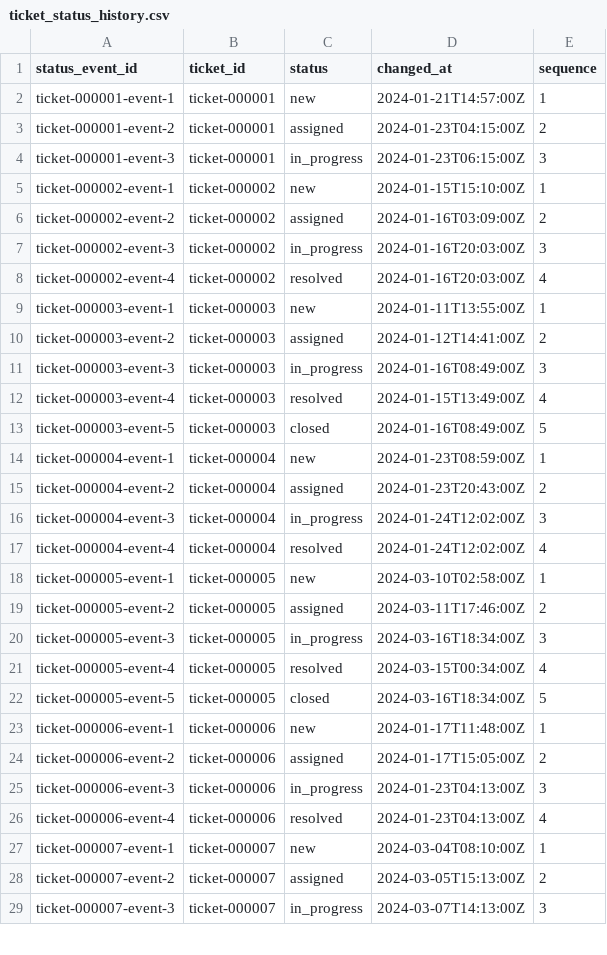
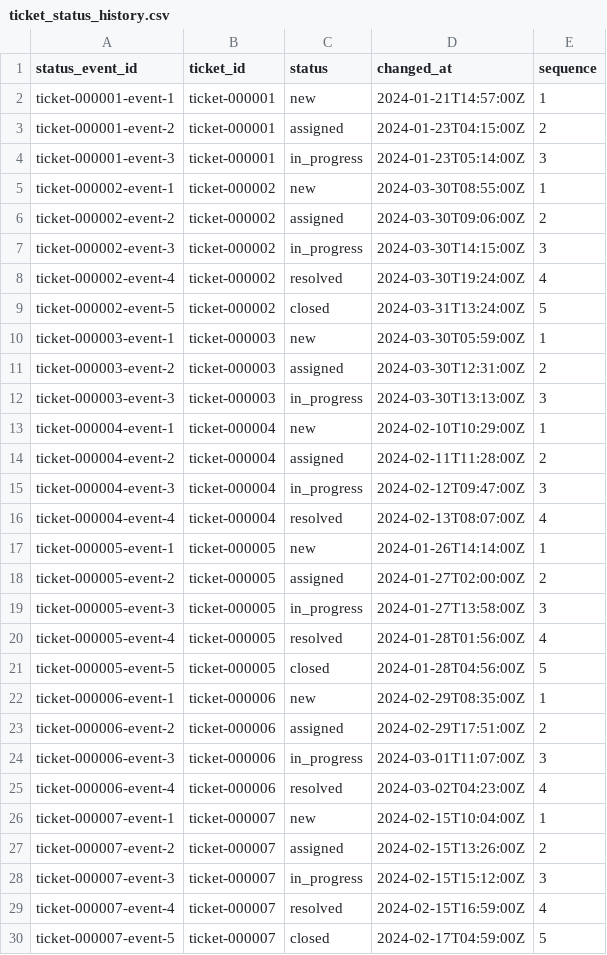
Before and after one commit to Darpen24/service-ops-data-platform, a CSV file: data/sample/phase-01/ticket_status_history.csv, drawn as a sheet; only a part is shown; the diff covers the shown part only.

```diff
--- a/data/sample/phase-01/ticket_status_history.csv
+++ b/data/sample/phase-01/ticket_status_history.csv
@@ -3,27 +3,28 @@ ticket-000001-event-1,ticket-000001,new,2024-01-21T14:57:00Z,1
 ticket-000001-event-2,ticket-000001,assigned,2024-01-23T04:15:00Z,2
-ticket-000001-event-3,ticket-000001,in_progress,2024-01-23T06:15:00Z,3
-ticket-000002-event-1,ticket-000002,new,2024-01-15T15:10:00Z,1
-ticket-000002-event-2,ticket-000002,assigned,2024-01-16T03:09:00Z,2
-ticket-000002-event-3,ticket-000002,in_progress,2024-01-16T20:03:00Z,3
-ticket-000002-event-4,ticket-000002,resolved,2024-01-16T20:03:00Z,4
-ticket-000003-event-1,ticket-000003,new,2024-01-11T13:55:00Z,1
-ticket-000003-event-2,ticket-000003,assigned,2024-01-12T14:41:00Z,2
-ticket-000003-event-3,ticket-000003,in_progress,2024-01-16T08:49:00Z,3
-ticket-000003-event-4,ticket-000003,resolved,2024-01-15T13:49:00Z,4
-ticket-000003-event-5,ticket-000003,closed,2024-01-16T08:49:00Z,5
-ticket-000004-event-1,ticket-000004,new,2024-01-23T08:59:00Z,1
-ticket-000004-event-2,ticket-000004,assigned,2024-01-23T20:43:00Z,2
-ticket-000004-event-3,ticket-000004,in_progress,2024-01-24T12:02:00Z,3
-ticket-000004-event-4,ticket-000004,resolved,2024-01-24T12:02:00Z,4
-ticket-000005-event-1,ticket-000005,new,2024-03-10T02:58:00Z,1
-ticket-000005-event-2,ticket-000005,assigned,2024-03-11T17:46:00Z,2
-ticket-000005-event-3,ticket-000005,in_progress,2024-03-16T18:34:00Z,3
-ticket-000005-event-4,ticket-000005,resolved,2024-03-15T00:34:00Z,4
-ticket-000005-event-5,ticket-000005,closed,2024-03-16T18:34:00Z,5
-ticket-000006-event-1,ticket-000006,new,2024-01-17T11:48:00Z,1
-ticket-000006-event-2,ticket-000006,assigned,2024-01-17T15:05:00Z,2
-ticket-000006-event-3,ticket-000006,in_progress,2024-01-23T04:13:00Z,3
-ticket-000006-event-4,ticket-000006,resolved,2024-01-23T04:13:00Z,4
-ticket-000007-event-1,ticket-000007,new,2024-03-04T08:10:00Z,1
-ticket-000007-event-2,ticket-000007,assigned,2024-03-05T15:13:00Z,2
-ticket-000007-event-3,ticket-000007,in_progress,2024-03-07T14:13:00Z,3
+ticket-000001-event-3,ticket-000001,in_progress,2024-01-23T05:14:00Z,3
+ticket-000002-event-1,ticket-000002,new,2024-03-30T08:55:00Z,1
+ticket-000002-event-2,ticket-000002,assigned,2024-03-30T09:06:00Z,2
+ticket-000002-event-3,ticket-000002,in_progress,2024-03-30T14:15:00Z,3
+ticket-000002-event-4,ticket-000002,resolved,2024-03-30T19:24:00Z,4
+ticket-000002-event-5,ticket-000002,closed,2024-03-31T13:24:00Z,5
+ticket-000003-event-1,ticket-000003,new,2024-03-30T05:59:00Z,1
+ticket-000003-event-2,ticket-000003,assigned,2024-03-30T12:31:00Z,2
+ticket-000003-event-3,ticket-000003,in_progress,2024-03-30T13:13:00Z,3
+ticket-000004-event-1,ticket-000004,new,2024-02-10T10:29:00Z,1
+ticket-000004-event-2,ticket-000004,assigned,2024-02-11T11:28:00Z,2
+ticket-000004-event-3,ticket-000004,in_progress,2024-02-12T09:47:00Z,3
+ticket-000004-event-4,ticket-000004,resolved,2024-02-13T08:07:00Z,4
+ticket-000005-event-1,ticket-000005,new,2024-01-26T14:14:00Z,1
+ticket-000005-event-2,ticket-000005,assigned,2024-01-27T02:00:00Z,2
+ticket-000005-event-3,ticket-000005,in_progress,2024-01-27T13:58:00Z,3
+ticket-000005-event-4,ticket-000005,resolved,2024-01-28T01:56:00Z,4
+ticket-000005-event-5,ticket-000005,closed,2024-01-28T04:56:00Z,5
+ticket-000006-event-1,ticket-000006,new,2024-02-29T08:35:00Z,1
+ticket-000006-event-2,ticket-000006,assigned,2024-02-29T17:51:00Z,2
+ticket-000006-event-3,ticket-000006,in_progress,2024-03-01T11:07:00Z,3
+ticket-000006-event-4,ticket-000006,resolved,2024-03-02T04:23:00Z,4
+ticket-000007-event-1,ticket-000007,new,2024-02-15T10:04:00Z,1
+ticket-000007-event-2,ticket-000007,assigned,2024-02-15T13:26:00Z,2
+ticket-000007-event-3,ticket-000007,in_progress,2024-02-15T15:12:00Z,3
+ticket-000007-event-4,ticket-000007,resolved,2024-02-15T16:59:00Z,4
+ticket-000007-event-5,ticket-000007,closed,2024-02-17T04:59:00Z,5
```
Also changed, not shown: 6 added rows, 5 removed rows and 75 edited cells elsewhere in this file, data/sample/phase-01/tickets.csv, 14 other files.
